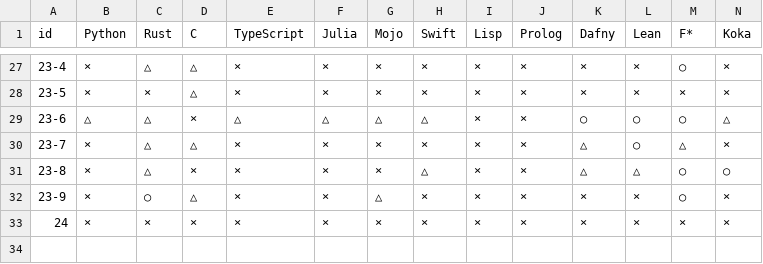
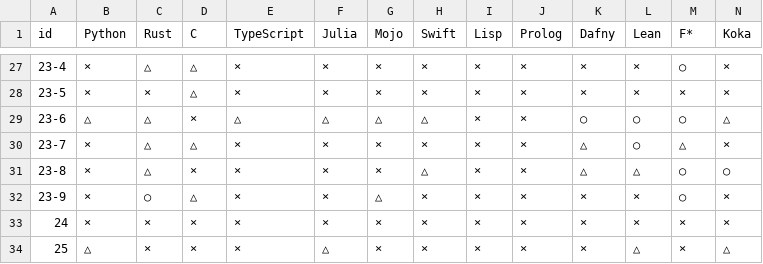
Before and after one commit to ikuchan/language_for_llm, a CSV file: data/evaluation.csv, drawn as a sheet; only a part is shown, gaps mark what is left out; rows hold the shown columns only; the diff names each change by its address in the sheet, - before the commit and + after, or states it on an @@ line.

```diff
--- a/data/evaluation.csv
+++ b/data/evaluation.csv
+row 34: 25 | △ | × | × | × | △ | × | × | × | × | × | △ | × | △
```
Also changed, not shown: data/requirements.csv, 5 other files.
